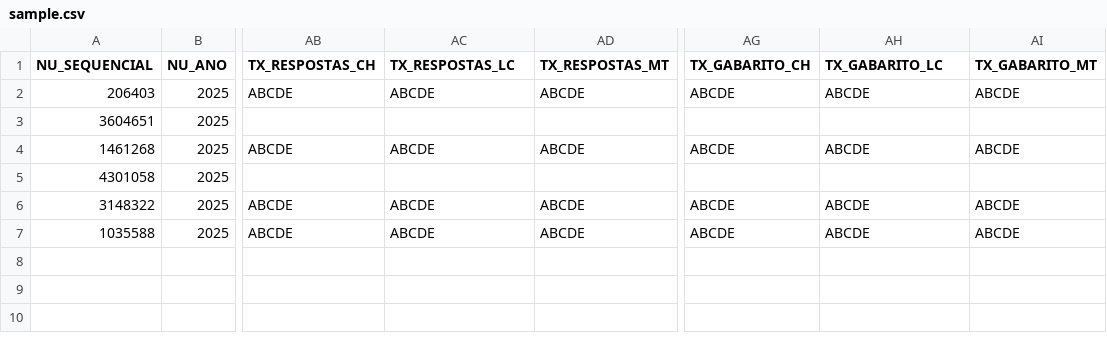
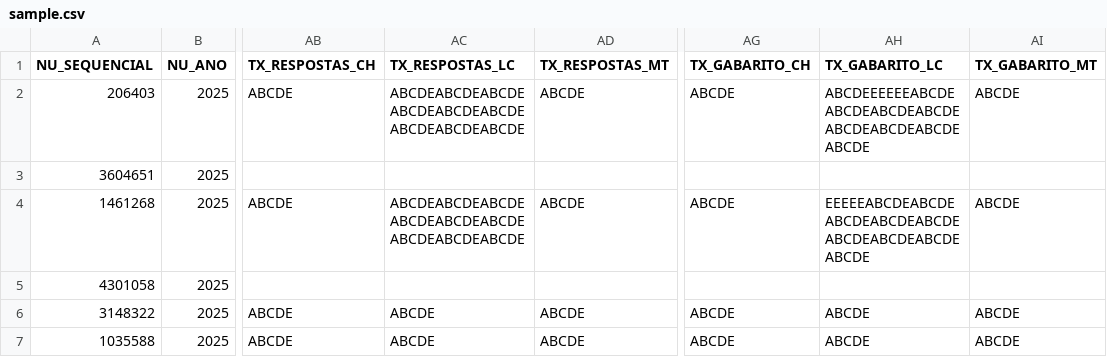
Before and after one commit to odanielmeschiari/enem-interativo, a CSV file: sample/sample.csv, drawn as a sheet; only a part is shown, gaps mark what is left out; the diff names each change by its address in the sheet, - before the commit and + after, or states it on an @@ line.

```diff
--- a/sample/sample.csv
+++ b/sample/sample.csv
-AC2 (TX_RESPOSTAS_LC): ABCDE
+AC2 (TX_RESPOSTAS_LC): ABCDEABCDEABCDEABCDEABCDEABCDEABCDEABCDEABCDE
-AH2 (TX_GABARITO_LC): ABCDE
+AH2 (TX_GABARITO_LC): ABCDEEEEEEABCDEABCDEABCDEABCDEABCDEABCDEABCDEABCDE
-AC4 (TX_RESPOSTAS_LC): ABCDE
+AC4 (TX_RESPOSTAS_LC): ABCDEABCDEABCDEABCDEABCDEABCDEABCDEABCDEABCDE
-AH4 (TX_GABARITO_LC): ABCDE
+AH4 (TX_GABARITO_LC): EEEEEABCDEABCDEABCDEABCDEABCDEABCDEABCDEABCDEABCDE
```
Also changed, not shown: 6 other files.
